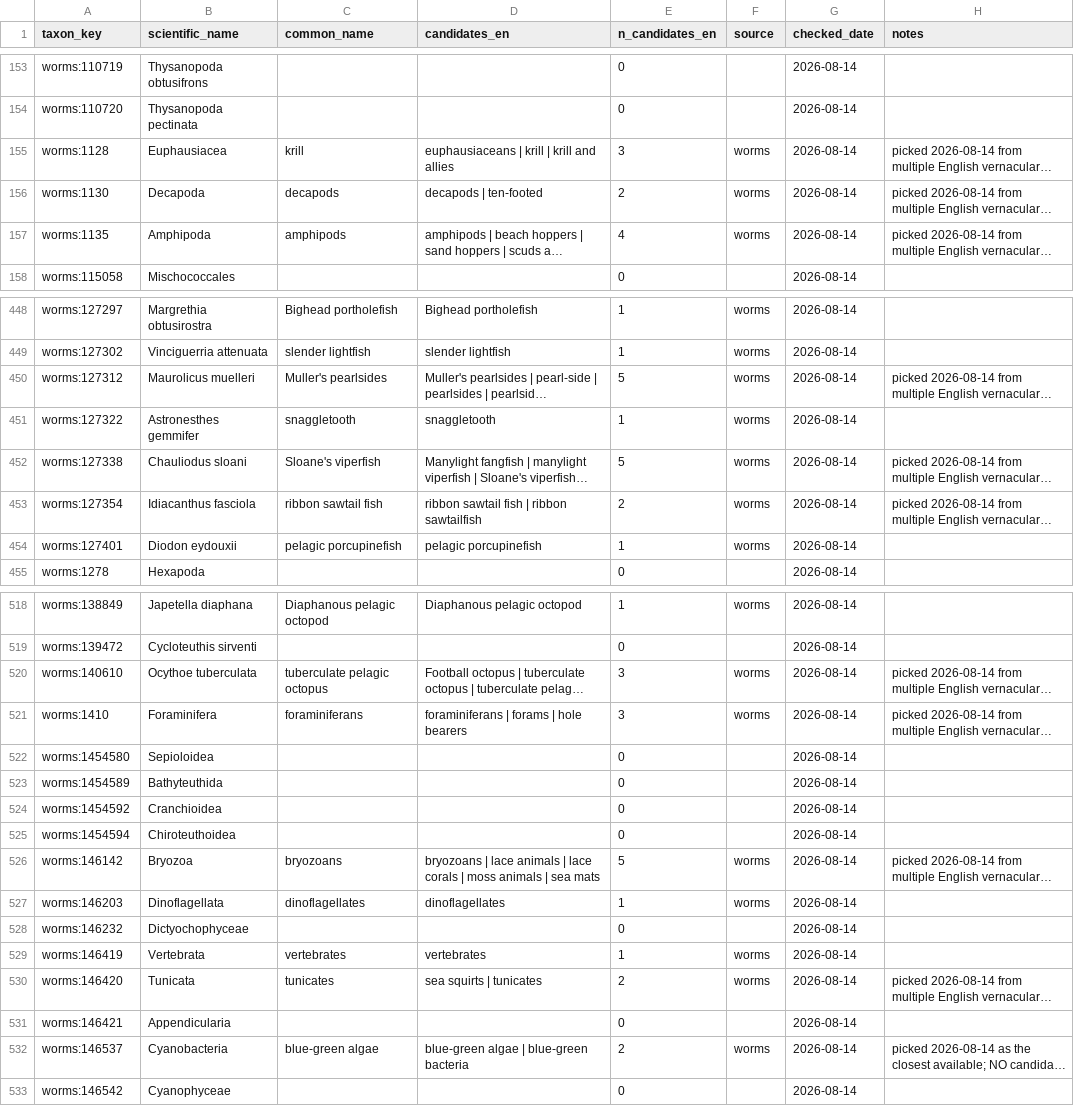
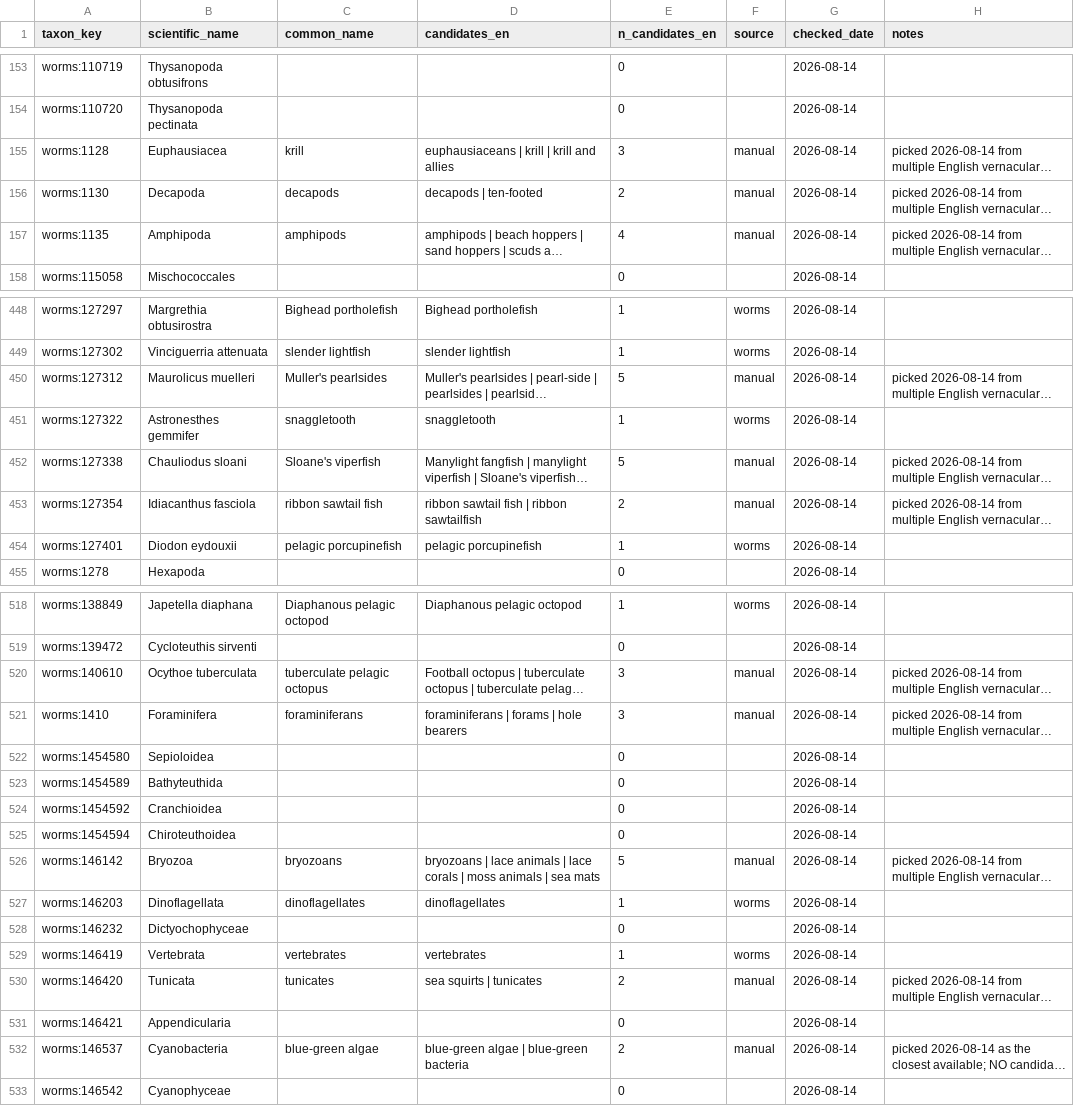
Before and after one commit to CalCOFI/workflows, a CSV file: metadata/taxon_common.csv, drawn as a sheet; only a part is shown, gaps mark what is left out; long unchanged cells end in …; the diff covers the shown part only; the diff names each change by its address in the sheet, - before the commit and + after, or states it on an @@ line.

```diff
--- a/metadata/taxon_common.csv
+++ b/metadata/taxon_common.csv
-F155:F157 (source): worms
+F155:F157 (source): manual
-F450 (source): worms
+F450 (source): manual
-F452:F453 (source): worms
+F452:F453 (source): manual
-F520:F521 (source): worms
+F520:F521 (source): manual
-F526 (source): worms
+F526 (source): manual
-F530 (source): worms
+F530 (source): manual
-F532 (source): worms
+F532 (source): manual
```
Also changed, not shown: 33 edited cells elsewhere in this file, metadata/swfsc/ichthyo/questions.csv, 3 other files.
